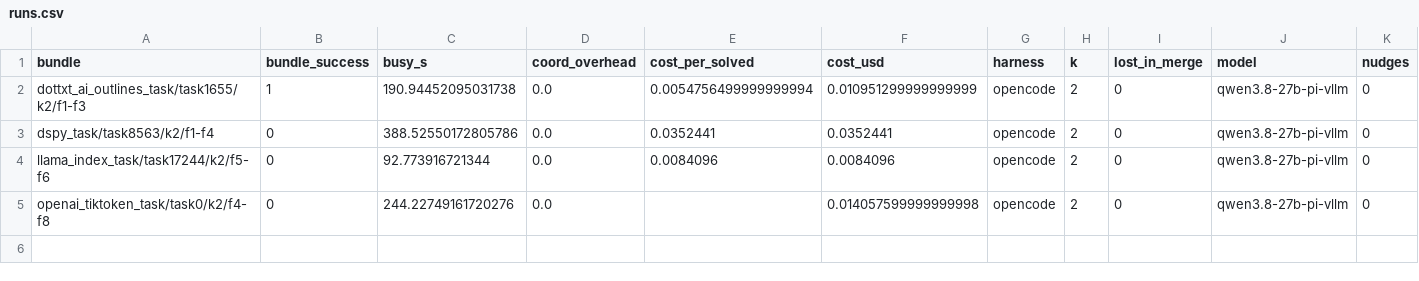
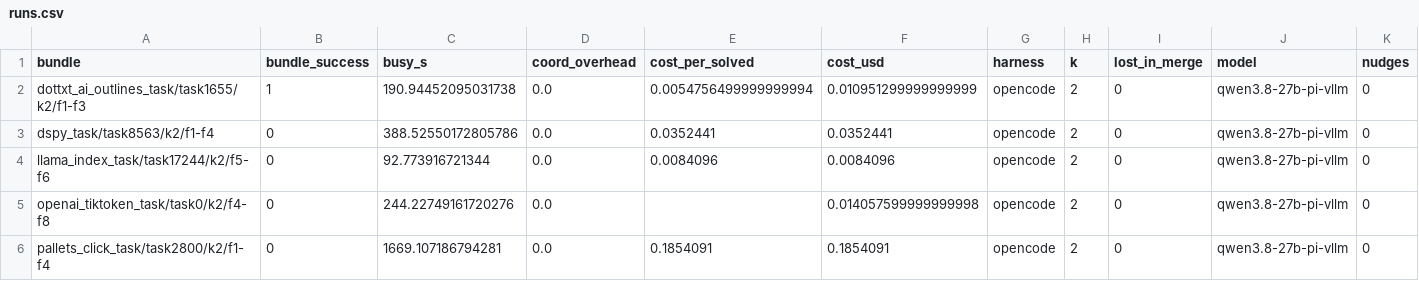
Before and after one commit to vishesh312/autose-project, a CSV file: results/qwen27b_s4enc_pi/runs.csv, drawn as a sheet; only a part is shown; rows hold the shown columns only; the diff names each change by its address in the sheet, - before the commit and + after, or states it on an @@ line.

Commit message:
Add qwen27b_s4enc_pi result: S4@harness_native_encourage on pallets_click_task/task2800/k2/f1-f4

```diff
--- a/results/qwen27b_s4enc_pi/runs.csv
+++ b/results/qwen27b_s4enc_pi/runs.csv
+row 6: pallets_click_task/task2800/k2/f1-f4 | 0 | 1669.107186794281 | 0.0 | 0.1854091 | 0.1854091 | opencode | 2 | 0 | qwen3.8-27b-pi-vllm | 0
```
Also changed, not shown: 12 other files.
